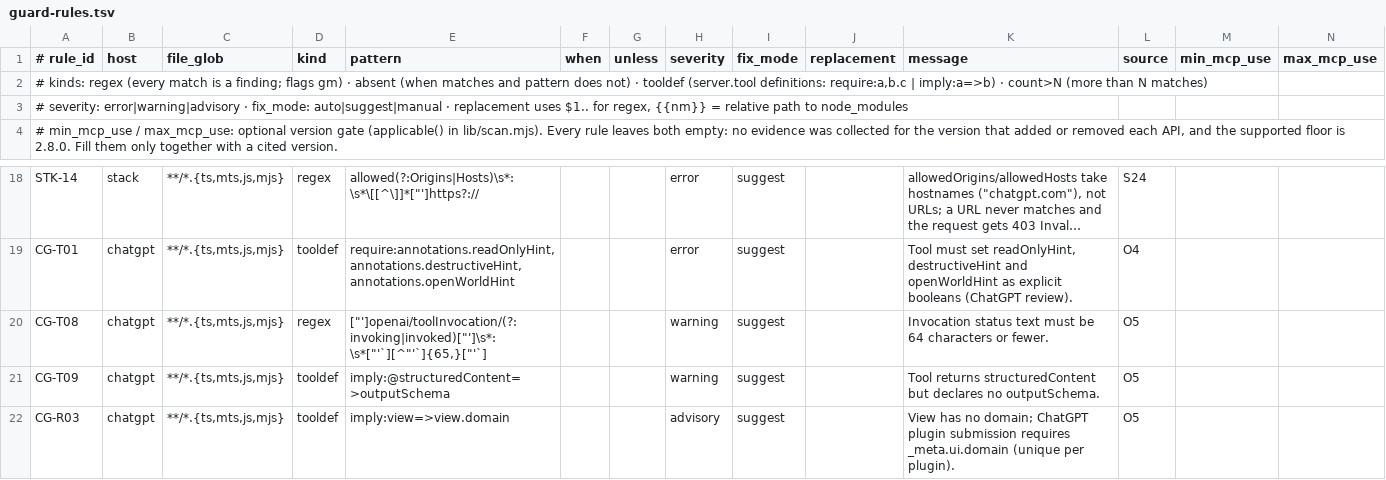
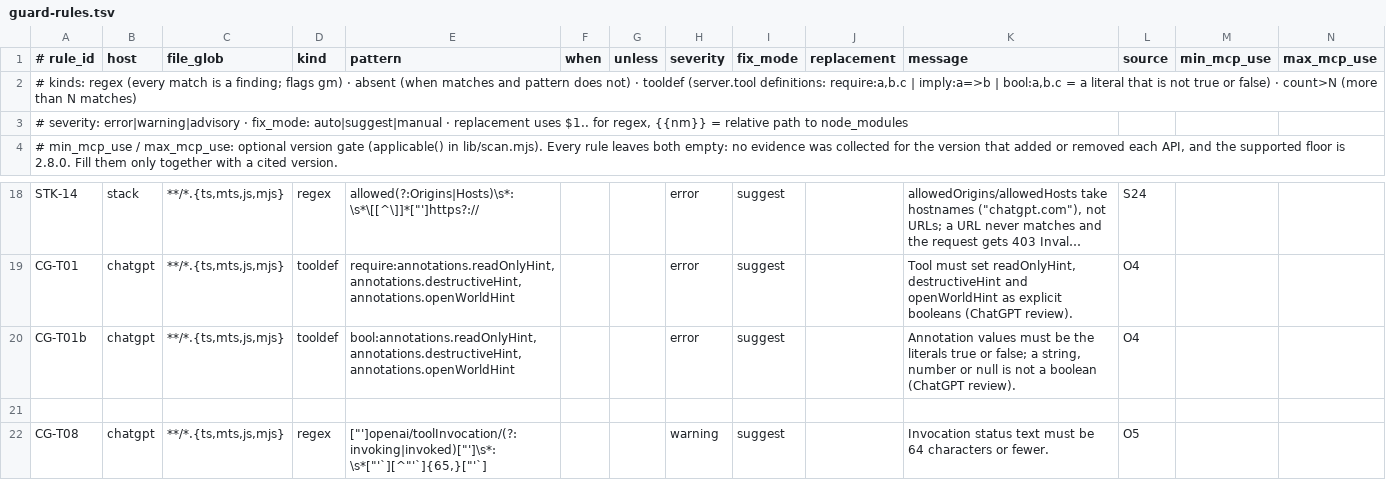
Before and after one commit to yigitkonur/plugin-mcp-use, a TSV file: data/guard-rules.tsv, drawn as a sheet; only a part is shown, gaps mark what is left out; the shorter side is filled out with more unchanged rows; long unchanged cells end in …; the diff names each change by its address in the sheet, - before the commit and + after, or states it on an @@ line.

```diff
--- a/data/guard-rules.tsv
+++ b/data/guard-rules.tsv
-A2 (# rule_id): …require:a,b.c | imply:a=>b) · count>N…
+A2 (# rule_id): …require:a,b.c | imply:a=>b | bool:a,b.c = a literal that is not true or false) · count>N…
+row 20: CG-T01b | chatgpt | **/*.{ts,mts,js,mjs} | tooldef | bool:annotations.readOnlyHint,annotations.destructiveHint,annotations.openWorldHint |  |  | error | suggest |  | Annotation values must be the literals true or false; a string, number or null is not a boolean (ChatGPT review). | O4
+row 21: (empty)
```
Also changed, not shown: 8 other files.
